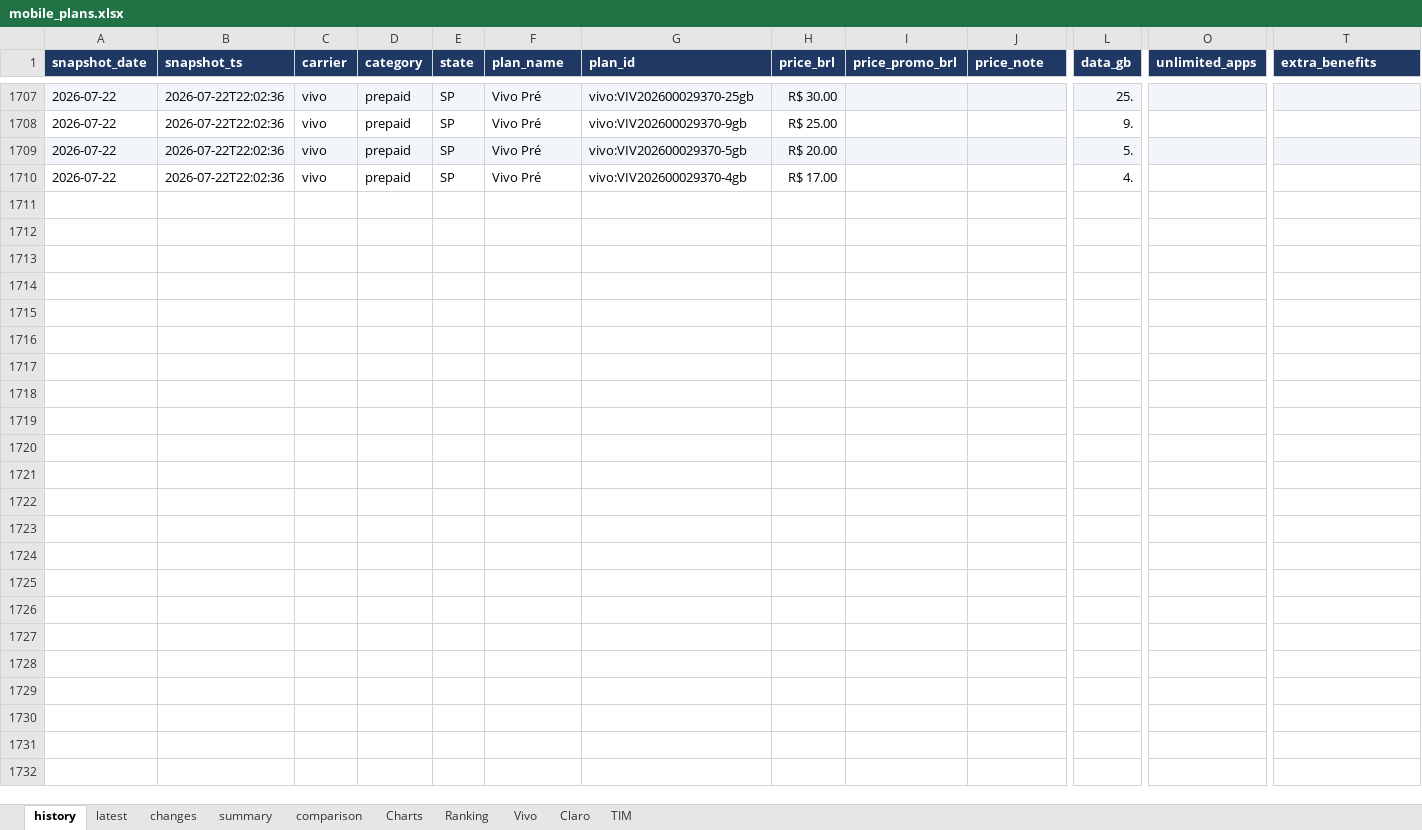
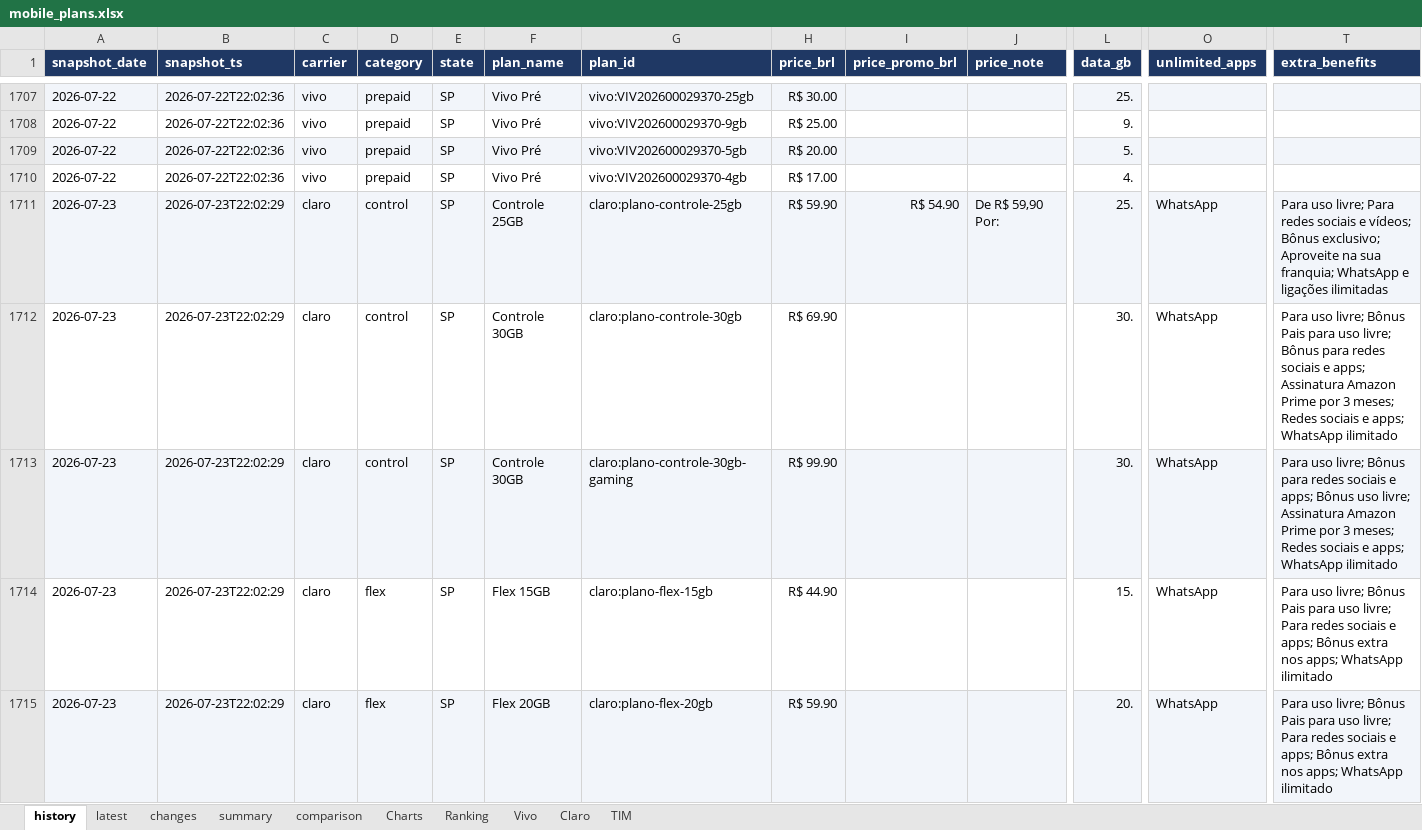
Before and after one commit to rafaelxoliver4-art/prompt-project-builder, an Excel workbook: projects/mobile-price-tracker/data/mobile_plans.xlsx, sheet history, drawn as a sheet; only a part is shown, gaps mark what is left out; values as stored, in another font and other column widths than the file's, no borders; rows hold the shown columns only; the diff covers the shown part only; the diff names each change by its address in the sheet, - before the commit and + after, or states it on an @@ line.

```diff
--- a/projects/mobile-price-tracker/data/mobile_plans.xlsx (sheet history)
+++ b/projects/mobile-price-tracker/data/mobile_plans.xlsx (sheet history)
+row 1711: 2026-07-23 | 2026-07-23T22:02:29 | claro | control | SP | Controle 25GB | claro:plano-controle-25gb | R$ 59.90 | R$ 54.90 | De R$ 59,90 Por: | 25. | WhatsApp | Para uso livre; Para redes sociais e vídeos; Bônus exclusivo; Aproveite na sua franquia; WhatsApp e ligações ilimitadas
+row 1712: 2026-07-23 | 2026-07-23T22:02:29 | claro | control | SP | Controle 30GB | claro:plano-controle-30gb | R$ 69.90 |  |  | 30. | WhatsApp | Para uso livre; Bônus Pais para uso livre; Bônus para redes sociais e apps; Assinatura Amazon Prime por 3 meses; Redes sociais e apps; WhatsApp ilimitado
+row 1713: 2026-07-23 | 2026-07-23T22:02:29 | claro | control | SP | Controle 30GB | claro:plano-controle-30gb-gaming | R$ 99.90 |  |  | 30. | WhatsApp | Para uso livre; Bônus para redes sociais e apps; Bônus uso livre; Assinatura Amazon Prime por 3 meses; Redes sociais e apps; WhatsApp ilimitado
+row 1714: 2026-07-23 | 2026-07-23T22:02:29 | claro | flex | SP | Flex 15GB | claro:plano-flex-15gb | R$ 44.90 |  |  | 15. | WhatsApp | Para uso livre; Bônus Pais para uso livre; Para redes sociais e apps; Bônus extra nos apps; WhatsApp ilimitado
+row 1715: 2026-07-23 | 2026-07-23T22:02:29 | claro | flex | SP | Flex 20GB | claro:plano-flex-20gb | R$ 59.90 |  |  | 20. | WhatsApp | Para uso livre; Bônus Pais para uso livre; Para redes sociais e apps; Bônus extra nos apps; WhatsApp ilimitado
```
Also changed, not shown: 52 added rows elsewhere in this sheet, sheet latest, sheet changes, sheet comparison, sheet Charts, sheet Vivo, sheet Ranking, 1 more sheet, charts or pictures.
